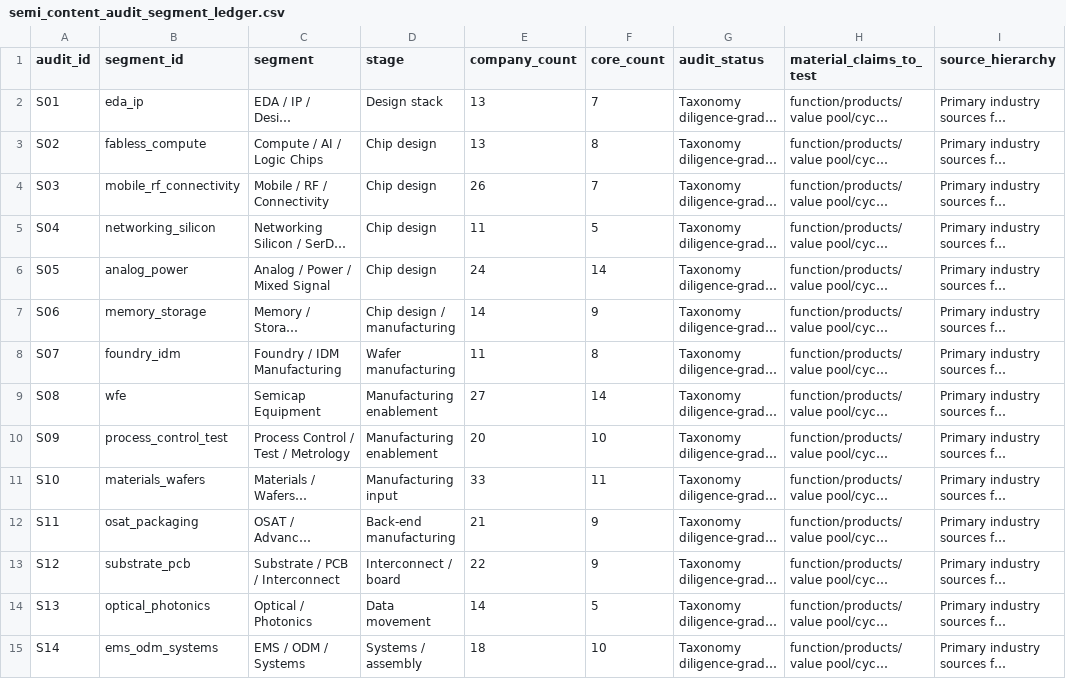
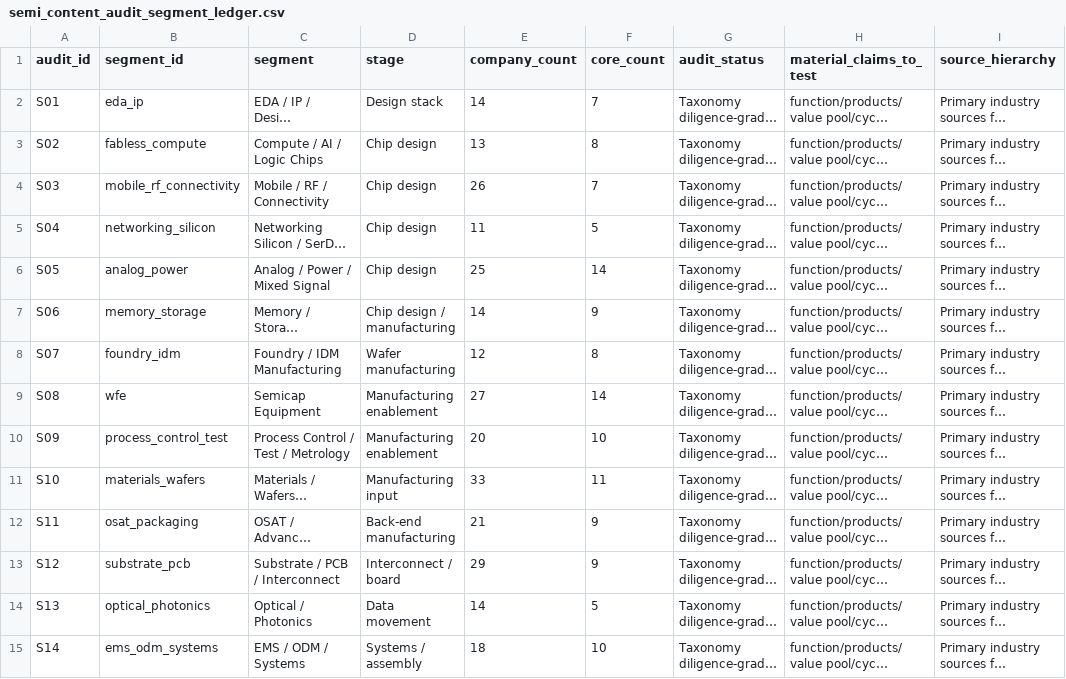
Before and after one commit to bishiyanggg-crypto/seans-daily-dashboard, a CSV file: semi-tech-mapping/semi_content_audit_segment_ledger.csv, drawn as a sheet; only a part is shown; long unchanged cells end in …; the diff names each change by its address in the sheet, - before the commit and + after, or states it on an @@ line.

Commit message:
Expand semi mapping investment logic and upstream stack

```diff
--- a/semi-tech-mapping/semi_content_audit_segment_ledger.csv
+++ b/semi-tech-mapping/semi_content_audit_segment_ledger.csv
-E2 (company_count): 13
+E2 (company_count): 14
-E6 (company_count): 24
+E6 (company_count): 25
-E8 (company_count): 11
+E8 (company_count): 12
-E13 (company_count): 22
+E13 (company_count): 29
```
Also changed, not shown: 15 other files.
